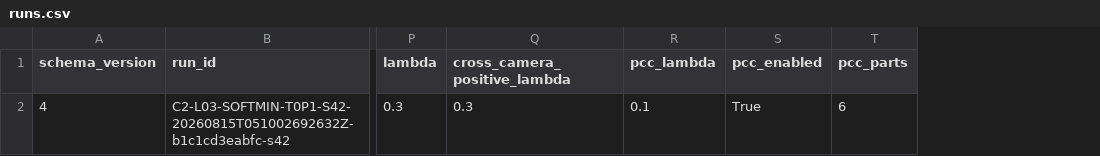
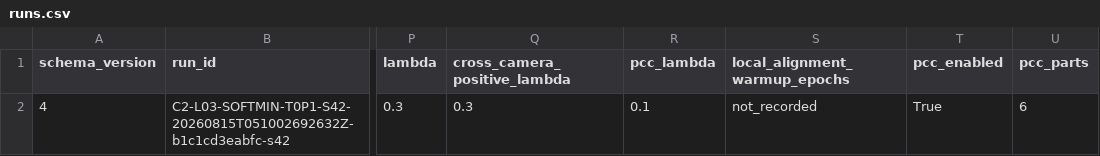
Before and after one commit to lzhe036-web/BoT-reid-part-attention, a CSV file: experiment_records/runs.csv, drawn as a sheet; only a part is shown, gaps mark what is left out; the diff names each change by its address in the sheet, - before the commit and + after, or states it on an @@ line.

Commit message:
feat: add local alignment warmup20 experiment

```diff
--- a/experiment_records/runs.csv
+++ b/experiment_records/runs.csv
+column S (local_alignment_warmup_epochs), row 2: not_recorded
```
Also changed, not shown: experiment_records/tables/alignment_ablation.csv, experiment_records/tables/main_results.csv, 20 other files.
